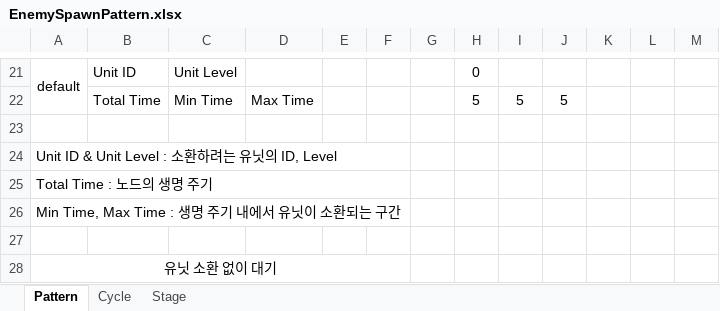
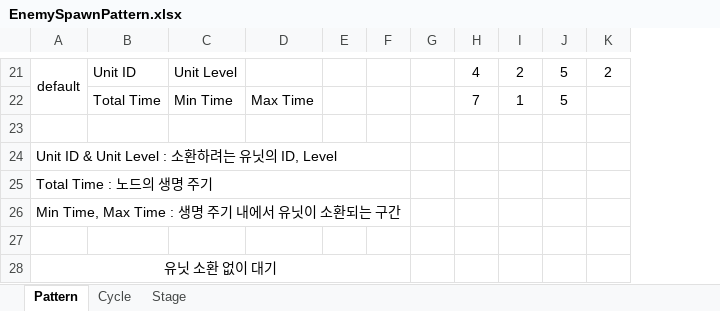
Before and after one commit to mynameisjinhohong/HotSix, an Excel workbook: Plan/GameData/EnemySpawnPattern.xlsx, sheet Pattern, drawn as a sheet; only a part is shown, gaps mark what is left out; values as stored, in another font and other column widths than the file's, no borders; removed rows and columns are numbered as before the commit, all else as after; the diff covers the shown part only; the diff names each change by its address in the sheet, - before the commit and + after, or states it on an @@ line.

```diff
--- a/Plan/GameData/EnemySpawnPattern.xlsx (sheet Pattern)
+++ b/Plan/GameData/EnemySpawnPattern.xlsx (sheet Pattern)
-column K, empty
-column L, empty
-H21: 0
+H21: 4
-I21: (empty)
+I21: 2
-J21: (empty)
+J21: 5
-K21: (empty)
+K21: 2
-H22: 5
+H22: 7
-I22: 5
+I22: 1
```
Also changed, not shown: 5 added rows, 5 removed rows and 17 edited cells elsewhere in this sheet, sheet Cycle, sheet Stage, 4 other files.
